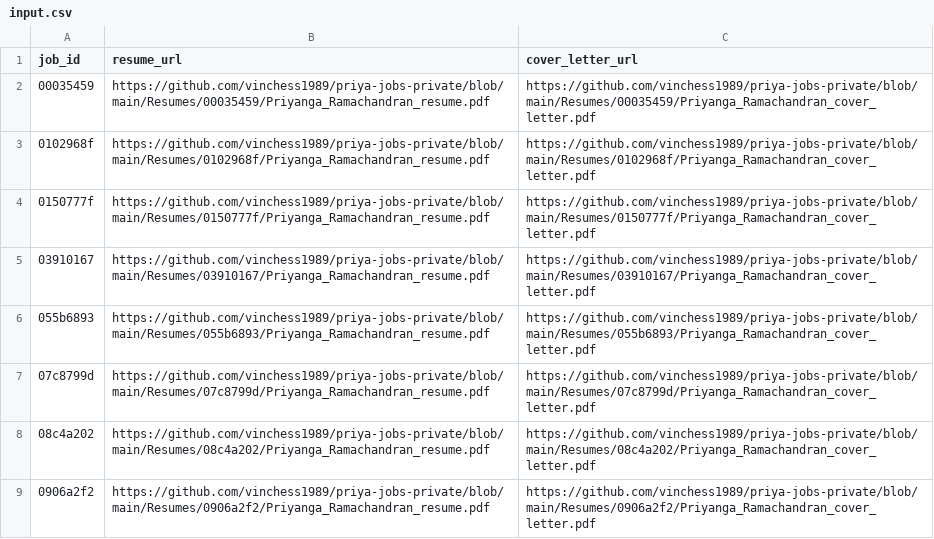
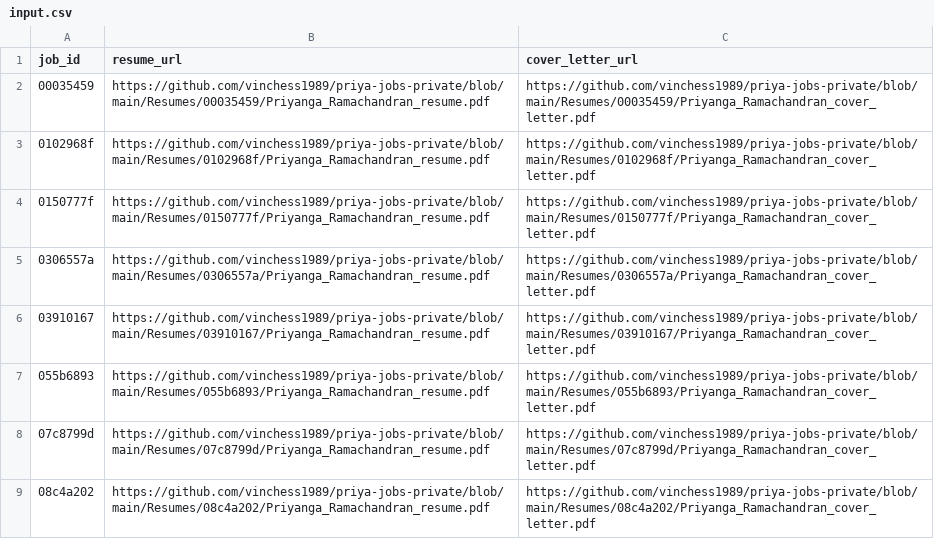
Before and after one commit to vinchess1989/priya-jobs-dashboard, a CSV file: input.csv, drawn as a sheet; only a part is shown; the shorter side is filled out with more unchanged rows.

```diff
--- a/input.csv
+++ b/input.csv
@@ -4,2 +4,3 @@ job_id,resume_url,cover_letter_url
 0150777f,https://github.com/vinchess1989/priya-jobs-private/blob/main/Resumes/0150777f/Priyanga_Ramachandran_resume.pdf,https://github.com/vinchess1989/priya-jobs-private/blob/main/Resumes/0150777f/Priyanga_Ramachandran_cover_letter.pdf
+0306557a,https://github.com/vinchess1989/priya-jobs-private/blob/main/Resumes/0306557a/Priyanga_Ramachandran_resume.pdf,https://github.com/vinchess1989/priya-jobs-private/blob/main/Resumes/0306557a/Priyanga_Ramachandran_cover_letter.pdf
 03910167,https://github.com/vinchess1989/priya-jobs-private/blob/main/Resumes/03910167/Priyanga_Ramachandran_resume.pdf,https://github.com/vinchess1989/priya-jobs-private/blob/main/Resumes/03910167/Priyanga_Ramachandran_cover_letter.pdf
```
